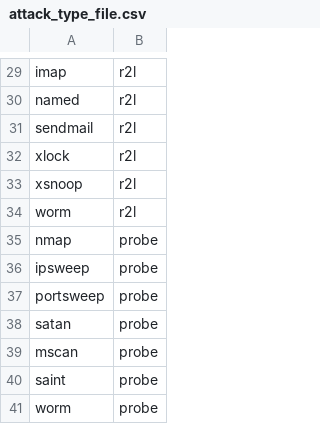
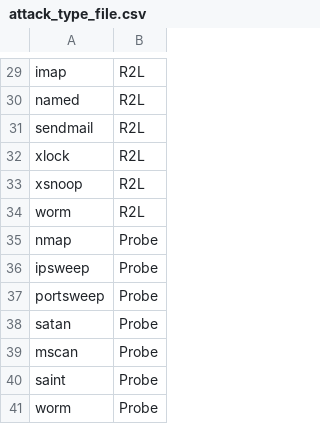
Before and after one commit to Z-Patar/NIDS_KDD_NSL, a CSV file: KDD_NSL/attack_type_file.csv, drawn as a sheet; only a part is shown, gaps mark what is left out; the diff covers the shown part only; the diff names each change by its address in the sheet, - before the commit and + after, or states it on an @@ line.

```diff
--- a/KDD_NSL/attack_type_file.csv
+++ b/KDD_NSL/attack_type_file.csv
-B29:B34: r2l
+B29:B34: R2L
-B35:B41: probe
+B35:B41: Probe
```
Also changed, not shown: 28 edited cells elsewhere in this file.
